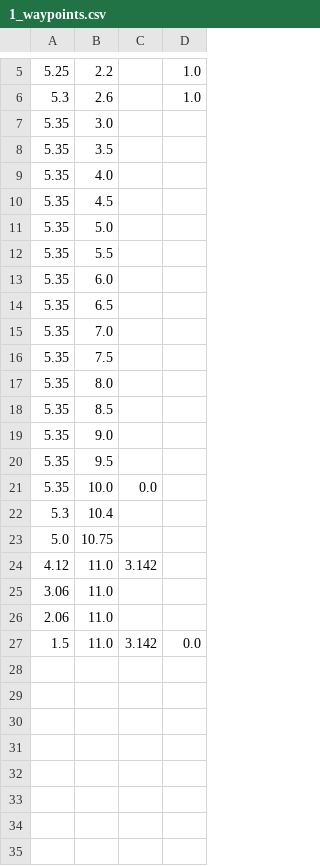
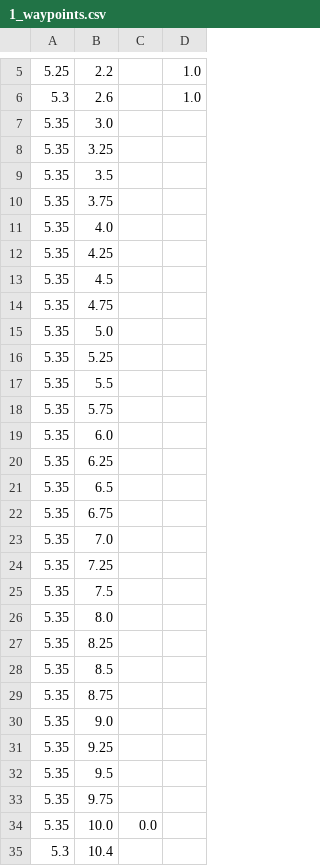
Before and after one commit to RoboPro2026/gakurobo2026_r1, a CSV file: data/1_waypoints.csv, drawn as a sheet; only a part is shown, gaps mark what is left out; the shorter side is filled out with more unchanged rows.

```diff
--- a/data/1_waypoints.csv
+++ b/data/1_waypoints.csv
@@ -7,15 +7,28 @@
 5.35,3.0,,
+5.35,3.25,,
 5.35,3.5,,
+5.35,3.75,,
 5.35,4.0,,
+5.35,4.25,,
 5.35,4.5,,
+5.35,4.75,,
 5.35,5.0,,
+5.35,5.25,,
 5.35,5.5,,
+5.35,5.75,,
 5.35,6.0,,
+5.35,6.25,,
 5.35,6.5,,
+5.35,6.75,,
 5.35,7.0,,
+5.35,7.25,,
 5.35,7.5,,
 5.35,8.0,,
+5.35,8.25,,
 5.35,8.5,,
+5.35,8.75,,
 5.35,9.0,,
+5.35,9.25,,
 5.35,9.5,,
+5.35,9.75,,
 5.35,10.0,0.0,
```
Also changed, not shown: data/2_waypoints.csv, 4 other files.
